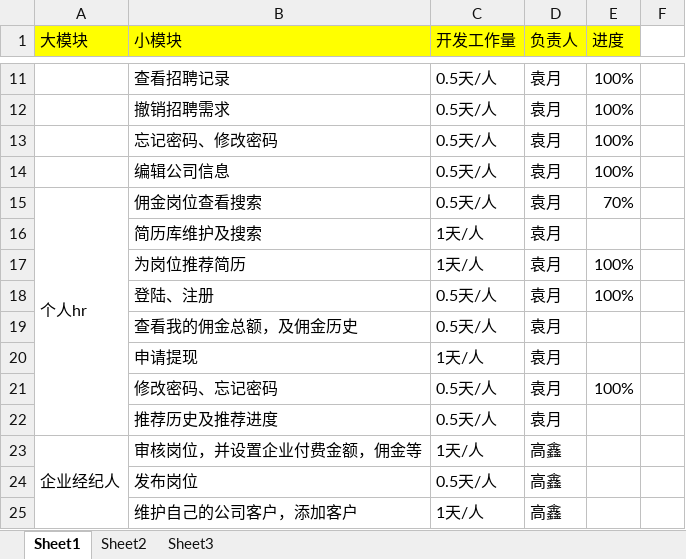
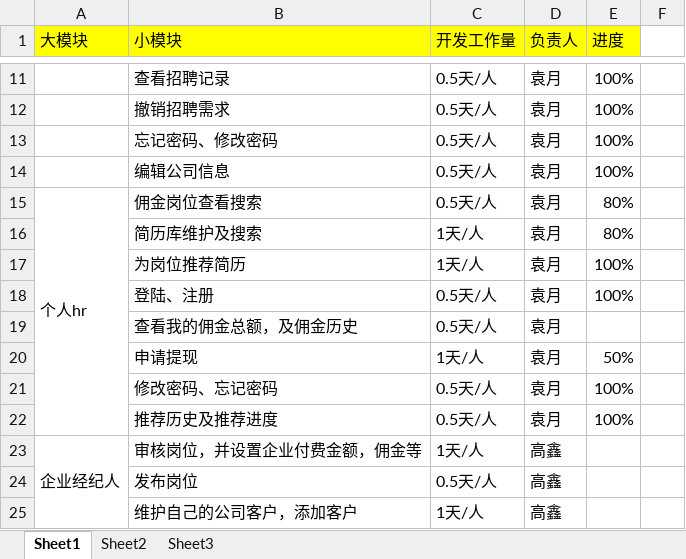
Before and after one commit to 729278592/yyh, an Excel workbook: 01 项目管理/01 项目计划/智库工作计划.xlsx, sheet Sheet1, drawn as a sheet; only a part is shown, gaps mark what is left out; values as stored, in another font and other column widths than the file's, no borders; the diff names each change by its address in the sheet, - before the commit and + after, or states it on an @@ line.

```diff
--- a/01 项目管理/01 项目计划/智库工作计划.xlsx (sheet Sheet1)
+++ b/01 项目管理/01 项目计划/智库工作计划.xlsx (sheet Sheet1)
-E15 (进度): 70%
+E15 (进度): 80%
-E16 (进度): (empty)
+E16 (进度): 80%
-E20 (进度): (empty)
+E20 (进度): 50%
-E22 (进度): (empty)
+E22 (进度): 100%
```
